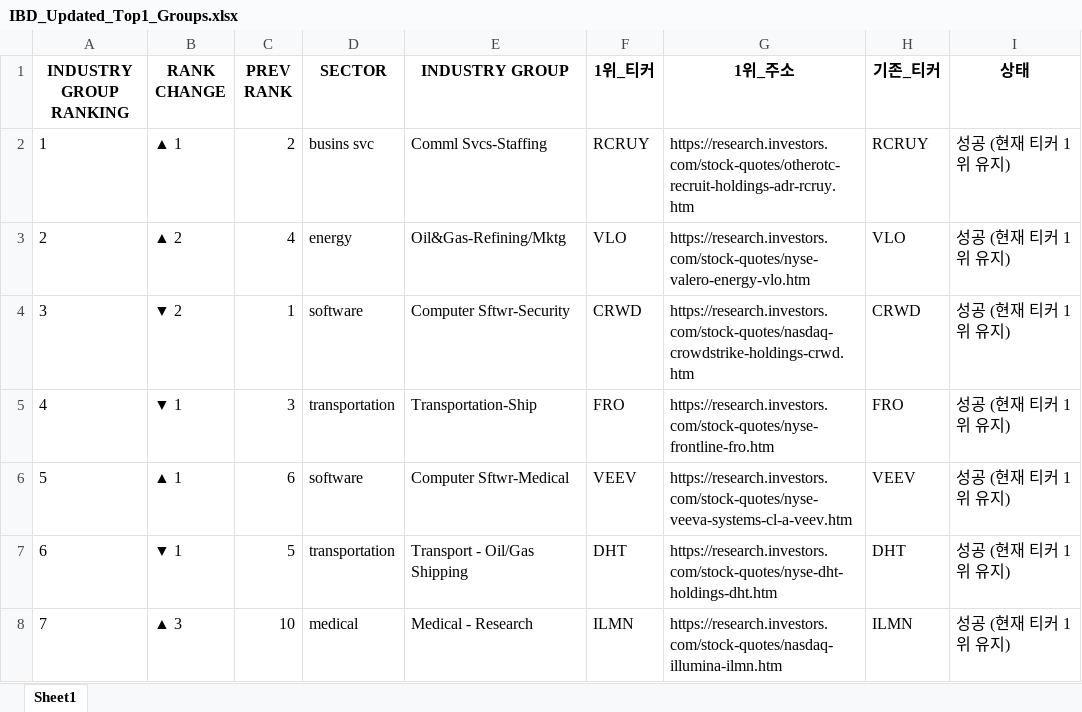
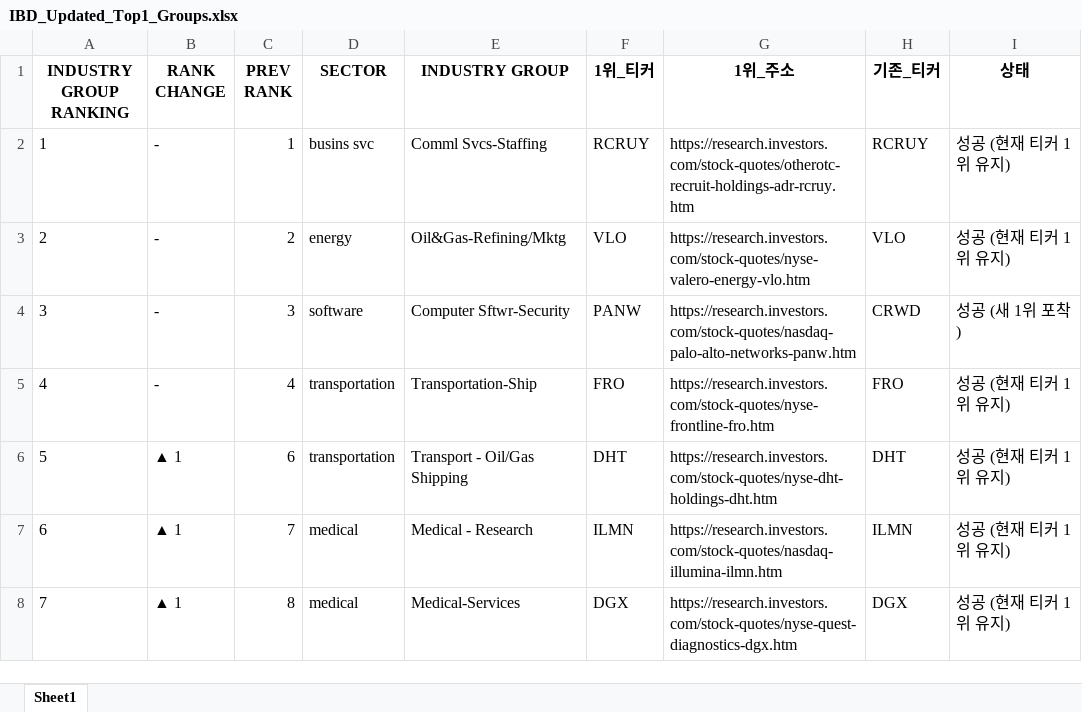
Before and after one commit to hjlee0421/ibd_top, an Excel workbook: IBD_Updated_Top1_Groups.xlsx, sheet Sheet1, drawn as a sheet; only a part is shown; values as stored, in another font and other column widths than the file's, no borders; the diff covers the shown part only; the diff names each change by its address in the sheet, - before the commit and + after, or states it on an @@ line.

```diff
--- a/IBD_Updated_Top1_Groups.xlsx (sheet Sheet1)
+++ b/IBD_Updated_Top1_Groups.xlsx (sheet Sheet1)
-B2 (RANK CHANGE): ▲ 1
+B2 (RANK CHANGE): -
-C2 (PREV RANK): 2
+C2 (PREV RANK): 1
-B3 (RANK CHANGE): ▲ 2
+B3 (RANK CHANGE): -
-C3 (PREV RANK): 4
+C3 (PREV RANK): 2
-B4 (RANK CHANGE): ▼ 2
+B4 (RANK CHANGE): -
-C4 (PREV RANK): 1
+C4 (PREV RANK): 3
-F4 (1위_티커): CRWD
+F4 (1위_티커): PANW
-G4 (1위_주소): https://research.investors.com/stock-quotes/nasdaq-crowdstrike-holdings-crwd.htm
+G4 (1위_주소): https://research.investors.com/stock-quotes/nasdaq-palo-alto-networks-panw.htm
-I4 (상태): 성공 (현재 티커 1위 유지)
+I4 (상태): 성공 (새 1위 포착)
-B5 (RANK CHANGE): ▼ 1
+B5 (RANK CHANGE): -
-C5 (PREV RANK): 3
+C5 (PREV RANK): 4
-D6 (SECTOR): software
+D6 (SECTOR): transportation
-E6 (INDUSTRY GROUP): Computer Sftwr-Medical
+E6 (INDUSTRY GROUP): Transport - Oil/Gas Shipping
-F6 (1위_티커): VEEV
+F6 (1위_티커): DHT
-G6 (1위_주소): https://research.investors.com/stock-quotes/nyse-veeva-systems-cl-a-veev.htm
+G6 (1위_주소): https://research.investors.com/stock-quotes/nyse-dht-holdings-dht.htm
-H6 (기존_티커): VEEV
+H6 (기존_티커): DHT
-B7 (RANK CHANGE): ▼ 1
+B7 (RANK CHANGE): ▲ 1
-C7 (PREV RANK): 5
+C7 (PREV RANK): 7
-D7 (SECTOR): transportation
+D7 (SECTOR): medical
-E7 (INDUSTRY GROUP): Transport - Oil/Gas Shipping
+E7 (INDUSTRY GROUP): Medical - Research
-F7 (1위_티커): DHT
+F7 (1위_티커): ILMN
-G7 (1위_주소): https://research.investors.com/stock-quotes/nyse-dht-holdings-dht.htm
+G7 (1위_주소): https://research.investors.com/stock-quotes/nasdaq-illumina-ilmn.htm
-H7 (기존_티커): DHT
+H7 (기존_티커): ILMN
-B8 (RANK CHANGE): ▲ 3
+B8 (RANK CHANGE): ▲ 1
-C8 (PREV RANK): 10
+C8 (PREV RANK): 8
-E8 (INDUSTRY GROUP): Medical - Research
+E8 (INDUSTRY GROUP): Medical-Services
-F8 (1위_티커): ILMN
+F8 (1위_티커): DGX
-G8 (1위_주소): https://research.investors.com/stock-quotes/nasdaq-illumina-ilmn.htm
+G8 (1위_주소): https://research.investors.com/stock-quotes/nyse-quest-diagnostics-dgx.htm
-H8 (기존_티커): ILMN
+H8 (기존_티커): DGX
```
Also changed, not shown: 5 added rows, 5 removed rows and 899 edited cells elsewhere in this sheet.
